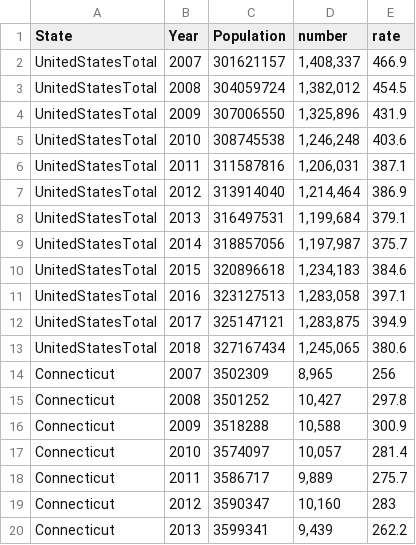
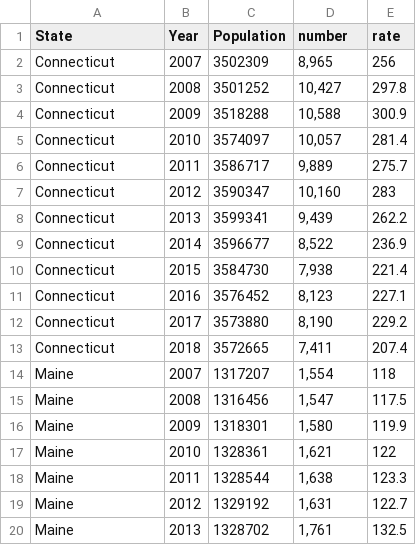
Before and after one commit to youlan/Unemployment-and-Crime-Rate-in-USA, a CSV file: finalProject/data/crimerate.csv, drawn as a sheet; only a part is shown; the shorter side is filled out with more unchanged rows.

Commit message:
delted whole us data in crime data

```diff
--- a/finalProject/data/crimerate.csv
+++ b/finalProject/data/crimerate.csv
@@ -1,14 +1,2 @@
 State,Year,Population,number,rate
-UnitedStatesTotal,2007,301621157,"1,408,337",466.9
-UnitedStatesTotal,2008,304059724,"1,382,012",454.5
-UnitedStatesTotal,2009,307006550,"1,325,896",431.9
-UnitedStatesTotal,2010,308745538,"1,246,248",403.6
-UnitedStatesTotal,2011,311587816,"1,206,031",387.1
-UnitedStatesTotal,2012,313914040,"1,214,464",386.9
-UnitedStatesTotal,2013,316497531,"1,199,684",379.1
-UnitedStatesTotal,2014,318857056,"1,197,987",375.7
-UnitedStatesTotal,2015,320896618,"1,234,183",384.6
-UnitedStatesTotal,2016,323127513,"1,283,058",397.1
-UnitedStatesTotal,2017,325147121,"1,283,875",394.9
-UnitedStatesTotal,2018,327167434,"1,245,065",380.6
 Connecticut,2007,3502309,"8,965",256
```
Also changed, not shown: 1 other file.
